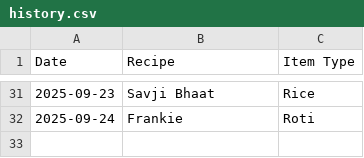
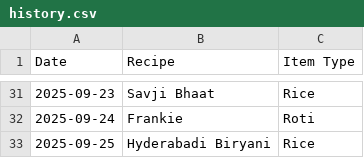
Before and after one commit to raj54669/meal-planner, a CSV file: history.csv, drawn as a sheet; only a part is shown, gaps mark what is left out; the diff names each change by its address in the sheet, - before the commit and + after, or states it on an @@ line.

Commit message:
Update history

```diff
--- a/history.csv
+++ b/history.csv
+row 33: 2025-09-25 | Hyderabadi Biryani | Rice
```
